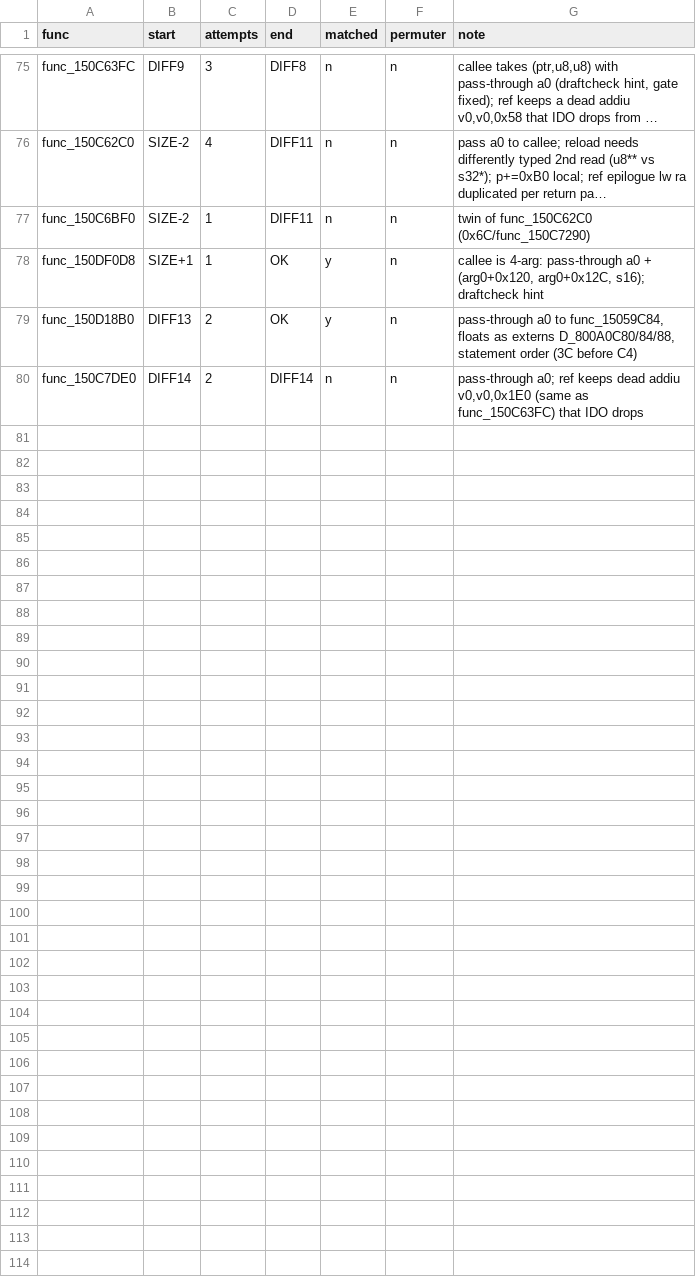
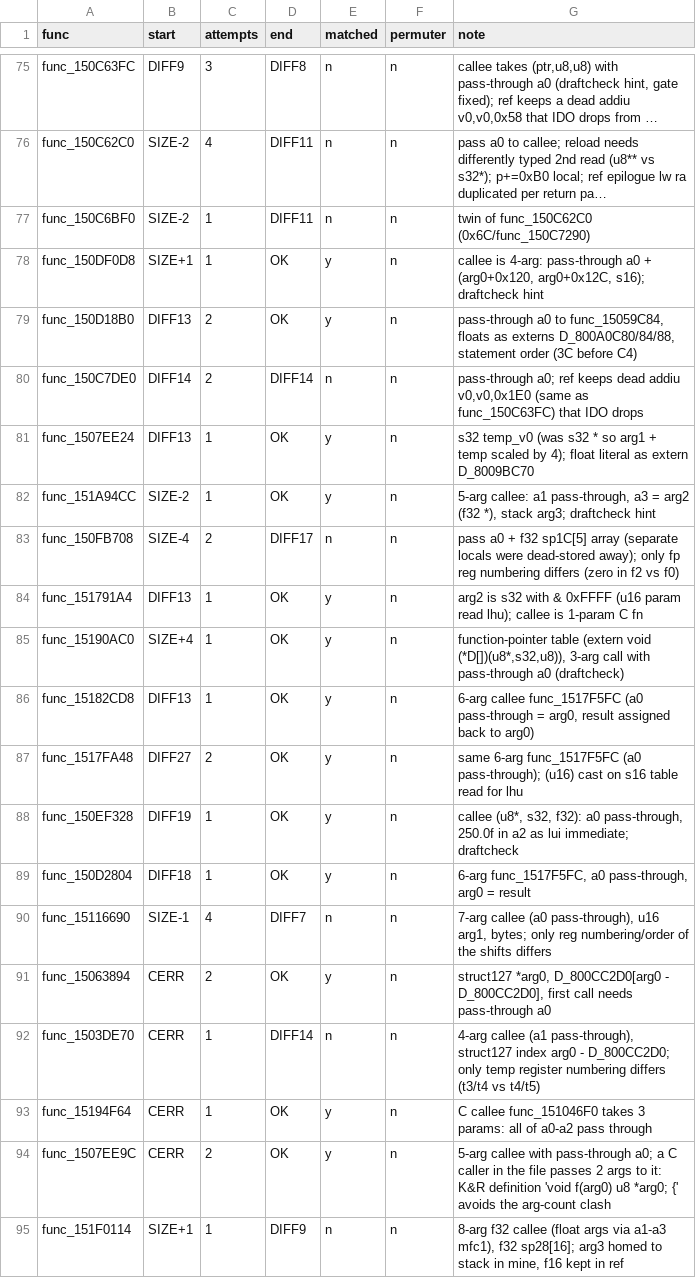
Before and after one commit to Sorikairox/conker-eu-port, a TSV file: tools/eu_port/repair_log.tsv, drawn as a sheet; only a part is shown, gaps mark what is left out; long unchanged cells end in …; the diff names each change by its address in the sheet, - before the commit and + after, or states it on an @@ line.

```diff
--- a/tools/eu_port/repair_log.tsv
+++ b/tools/eu_port/repair_log.tsv
+row 81: func_1507EE24 | DIFF13 | 1 | OK | y | n | s32 temp_v0 (was s32 * so arg1 + temp scaled by 4); float literal as extern D_8009BC70
+row 82: func_151A94CC | SIZE-2 | 1 | OK | y | n | 5-arg callee: a1 pass-through, a3 = arg2 (f32 *), stack arg3; draftcheck hint
+row 83: func_150FB708 | SIZE-4 | 2 | DIFF17 | n | n | pass a0 + f32 sp1C[5] array (separate locals were dead-stored away); only fp reg numbering differs (zero in f2 vs f0)
+row 84: func_151791A4 | DIFF13 | 1 | OK | y | n | arg2 is s32 with & 0xFFFF (u16 param read lhu); callee is 1-param C fn
+row 85: func_15190AC0 | SIZE+4 | 1 | OK | y | n | function-pointer table (extern void (*D[])(u8*,s32,u8)), 3-arg call with pass-through a0 (draftcheck)
+row 86: func_15182CD8 | DIFF13 | 1 | OK | y | n | 6-arg callee func_1517F5FC (a0 pass-through = arg0, result assigned back to arg0)
+row 87: func_1517FA48 | DIFF27 | 2 | OK | y | n | same 6-arg func_1517F5FC (a0 pass-through); (u16) cast on s16 table read for lhu
+row 88: func_150EF328 | DIFF19 | 1 | OK | y | n | callee (u8*, s32, f32): a0 pass-through, 250.0f in a2 as lui immediate; draftcheck
+row 89: func_150D2804 | DIFF18 | 1 | OK | y | n | 6-arg func_1517F5FC, a0 pass-through, arg0 = result
+row 90: func_15116690 | SIZE-1 | 4 | DIFF7 | n | n | 7-arg callee (a0 pass-through), u16 arg1, bytes; only reg numbering/order of the shifts differs
+row 91: func_15063894 | CERR | 2 | OK | y | n | struct127 *arg0, D_800CC2D0[arg0 - D_800CC2D0], first call needs pass-through a0
+row 92: func_1503DE70 | CERR | 1 | DIFF14 | n | n | 4-arg callee (a1 pass-through), struct127 index arg0 - D_800CC2D0; only temp register numbering differs (t3/t4 vs t4/t5)
+row 93: func_15194F64 | CERR | 1 | OK | y | n | C callee func_151046F0 takes 3 params: all of a0-a2 pass through
+row 94: func_1507EE9C | CERR | 2 | OK | y | n | 5-arg callee with pass-through a0; a C caller in the file passes 2 args to it: K&R definition 'void f(arg0) u8 *arg0; {' avoids the arg-count clash
+row 95: func_151F0114 | SIZE+1 | 1 | DIFF9 | n | n | 8-arg f32 callee (float args via a1-a3 mfc1), f32 sp28[16]; arg3 homed to stack in mine, f16 kept in ref
```
Also changed, not shown: 10 other files.
